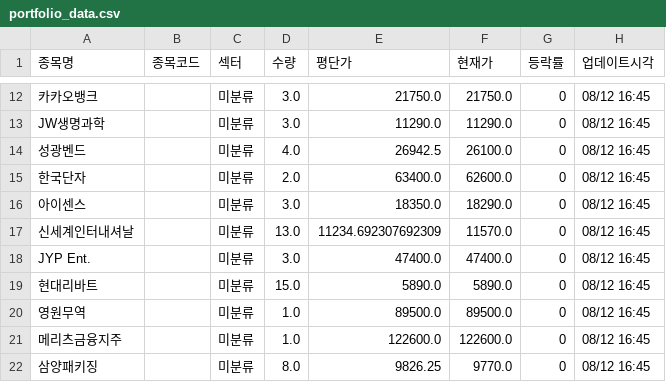
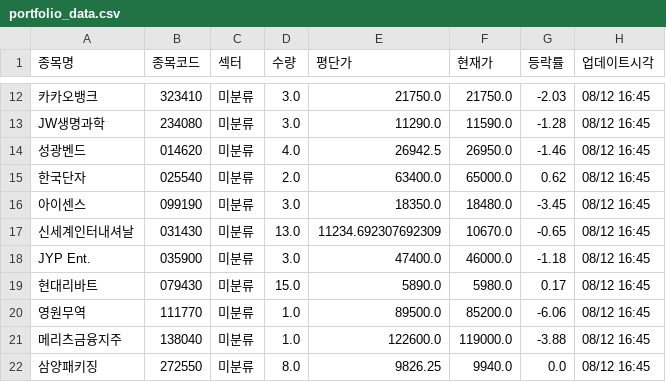
Before and after one commit to frel7022-png/files1, a CSV file: portfolio_data.csv, drawn as a sheet; only a part is shown, gaps mark what is left out; the diff covers the shown part only; the diff names each change by its address in the sheet, - before the commit and + after, or states it on an @@ line.

```diff
--- a/portfolio_data.csv
+++ b/portfolio_data.csv
-B12 (종목코드): (empty)
+B12 (종목코드): 323410
-G12 (등락률): 0
+G12 (등락률): -2.03
-B13 (종목코드): (empty)
+B13 (종목코드): 234080
-F13 (현재가): 11290.0
+F13 (현재가): 11590.0
-G13 (등락률): 0
+G13 (등락률): -1.28
-B14 (종목코드): (empty)
+B14 (종목코드): 014620
-F14 (현재가): 26100.0
+F14 (현재가): 26950.0
-G14 (등락률): 0
+G14 (등락률): -1.46
-B15 (종목코드): (empty)
+B15 (종목코드): 025540
-F15 (현재가): 62600.0
+F15 (현재가): 65000.0
-G15 (등락률): 0
+G15 (등락률): 0.62
-B16 (종목코드): (empty)
+B16 (종목코드): 099190
-F16 (현재가): 18290.0
+F16 (현재가): 18480.0
-G16 (등락률): 0
+G16 (등락률): -3.45
-B17 (종목코드): (empty)
+B17 (종목코드): 031430
-F17 (현재가): 11570.0
+F17 (현재가): 10670.0
-G17 (등락률): 0
+G17 (등락률): -0.65
-B18 (종목코드): (empty)
+B18 (종목코드): 035900
-F18 (현재가): 47400.0
+F18 (현재가): 46000.0
-G18 (등락률): 0
+G18 (등락률): -1.18
-B19 (종목코드): (empty)
+B19 (종목코드): 079430
-F19 (현재가): 5890.0
+F19 (현재가): 5980.0
-G19 (등락률): 0
+G19 (등락률): 0.17
-B20 (종목코드): (empty)
+B20 (종목코드): 111770
-F20 (현재가): 89500.0
+F20 (현재가): 85200.0
-G20 (등락률): 0
+G20 (등락률): -6.06
-B21 (종목코드): (empty)
+B21 (종목코드): 138040
-F21 (현재가): 122600.0
+F21 (현재가): 119000.0
-G21 (등락률): 0
+G21 (등락률): -3.88
-B22 (종목코드): (empty)
+B22 (종목코드): 272550
-F22 (현재가): 9770.0
+F22 (현재가): 9940.0
-G22 (등락률): 0
+G22 (등락률): 0.0
```
Also changed, not shown: 92 edited cells elsewhere in this file.
